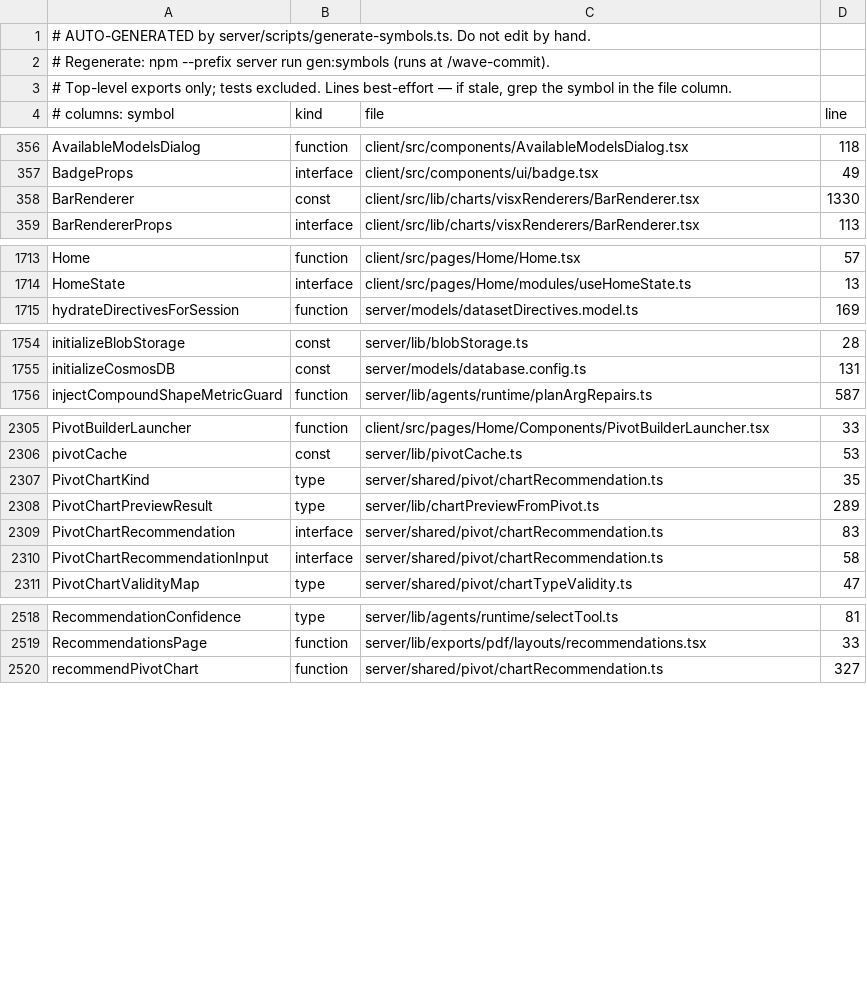
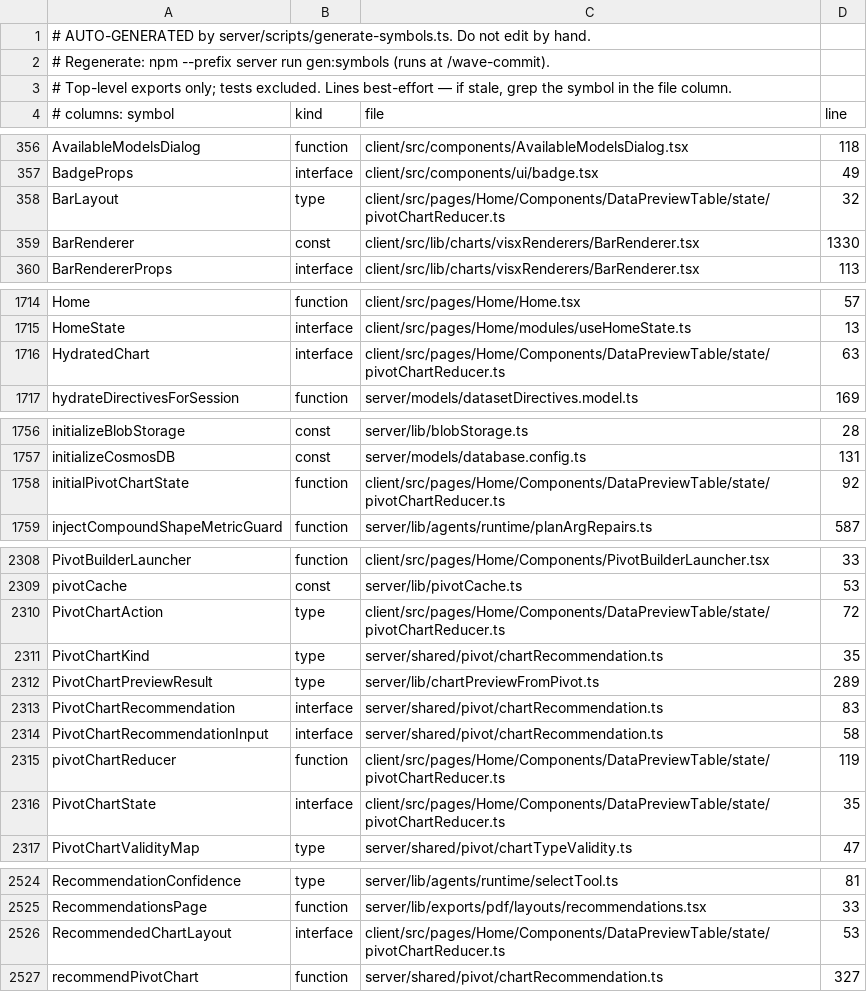
Before and after one commit to Finzarc-Piyush/RAG-InsightingTool, a TSV file: docs/index/symbols.generated.tsv, drawn as a sheet; only a part is shown, gaps mark what is left out; the diff covers the shown part only.

```diff
--- a/docs/index/symbols.generated.tsv
+++ b/docs/index/symbols.generated.tsv
@@ -357,2 +357,3 @@ AvailableModelsDialog	function	client/src/components/AvailableModelsDialog.tsx	1
 BadgeProps	interface	client/src/components/ui/badge.tsx	49
+BarLayout	type	client/src/pages/Home/Components/DataPreviewTable/state/pivotChartReducer.ts	32
 BarRenderer	const	client/src/lib/charts/visxRenderers/BarRenderer.tsx	1330
@@ -1714,2 +1715,3 @@ Home	function	client/src/pages/Home/Home.tsx	57
 HomeState	interface	client/src/pages/Home/modules/useHomeState.ts	13
+HydratedChart	interface	client/src/pages/Home/Components/DataPreviewTable/state/pivotChartReducer.ts	63
 hydrateDirectivesForSession	function	server/models/datasetDirectives.model.ts	169
@@ -1755,2 +1757,3 @@ initializeBlobStorage	const	server/lib/blobStorage.ts	28
 initializeCosmosDB	const	server/models/database.config.ts	131
+initialPivotChartState	function	client/src/pages/Home/Components/DataPreviewTable/state/pivotChartReducer.ts	92
 injectCompoundShapeMetricGuard	function	server/lib/agents/runtime/planArgRepairs.ts	587
@@ -2306,2 +2309,3 @@ PivotBuilderLauncher	function	client/src/pages/Home/Components/PivotBuilderLaunc
 pivotCache	const	server/lib/pivotCache.ts	53
+PivotChartAction	type	client/src/pages/Home/Components/DataPreviewTable/state/pivotChartReducer.ts	72
 PivotChartKind	type	server/shared/pivot/chartRecommendation.ts	35
@@ -2310,2 +2314,4 @@ PivotChartRecommendation	interface	server/shared/pivot/chartRecommendation.ts	83
 PivotChartRecommendationInput	interface	server/shared/pivot/chartRecommendation.ts	58
+pivotChartReducer	function	client/src/pages/Home/Components/DataPreviewTable/state/pivotChartReducer.ts	119
+PivotChartState	interface	client/src/pages/Home/Components/DataPreviewTable/state/pivotChartReducer.ts	35
 PivotChartValidityMap	type	server/shared/pivot/chartTypeValidity.ts	47
@@ -2519,2 +2525,3 @@ RecommendationConfidence	type	server/lib/agents/runtime/selectTool.ts	81
 RecommendationsPage	function	server/lib/exports/pdf/layouts/recommendations.tsx	33
+RecommendedChartLayout	interface	client/src/pages/Home/Components/DataPreviewTable/state/pivotChartReducer.ts	53
 recommendPivotChart	function	server/shared/pivot/chartRecommendation.ts	327
```
Also changed, not shown: 2 edited cells elsewhere in this file, 3 other files.
